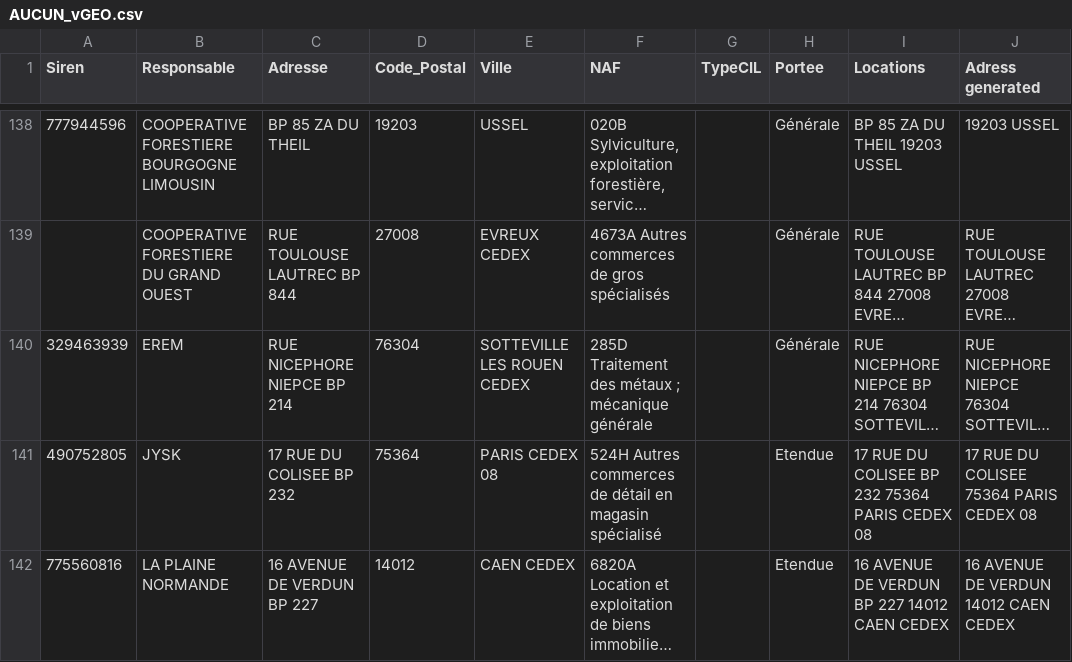
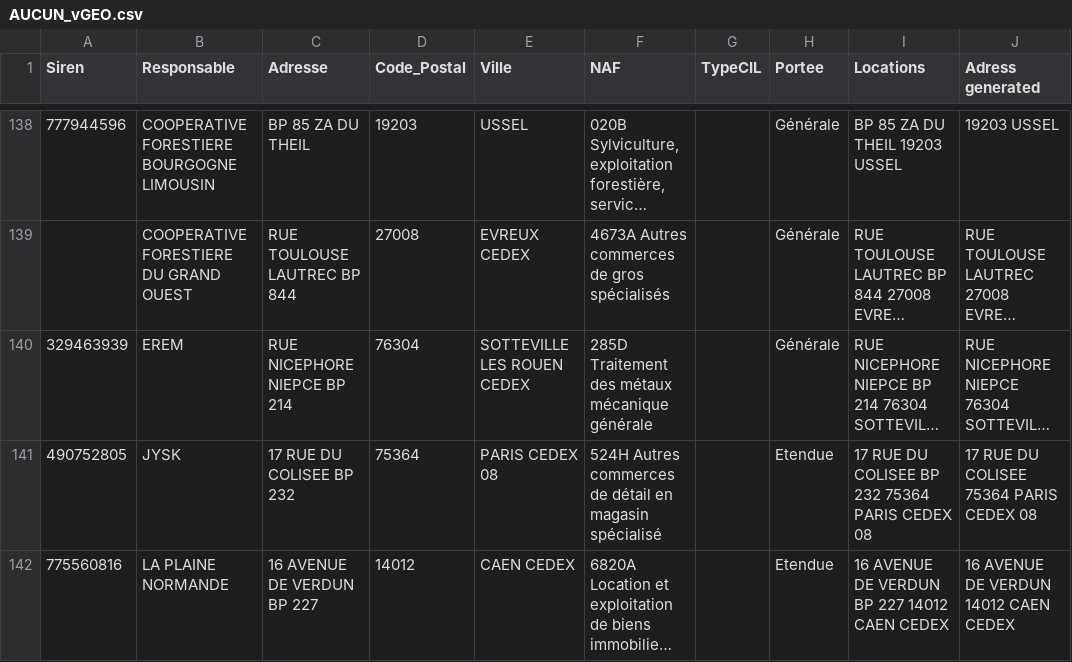
Before and after one commit to kidbzt/cil_opendata, a CSV file: AUCUN_vGEO.csv, drawn as a sheet; only a part is shown, gaps mark what is left out; long unchanged cells end in …; the diff names each change by its address in the sheet, - before the commit and + after, or states it on an @@ line.

```diff
--- a/AUCUN_vGEO.csv
+++ b/AUCUN_vGEO.csv
-F140 (NAF): …des métaux ; mécanique générale
+F140 (NAF): …des métaux mécanique générale
```
Also changed, not shown: SALARIE_vGEO.csv.
